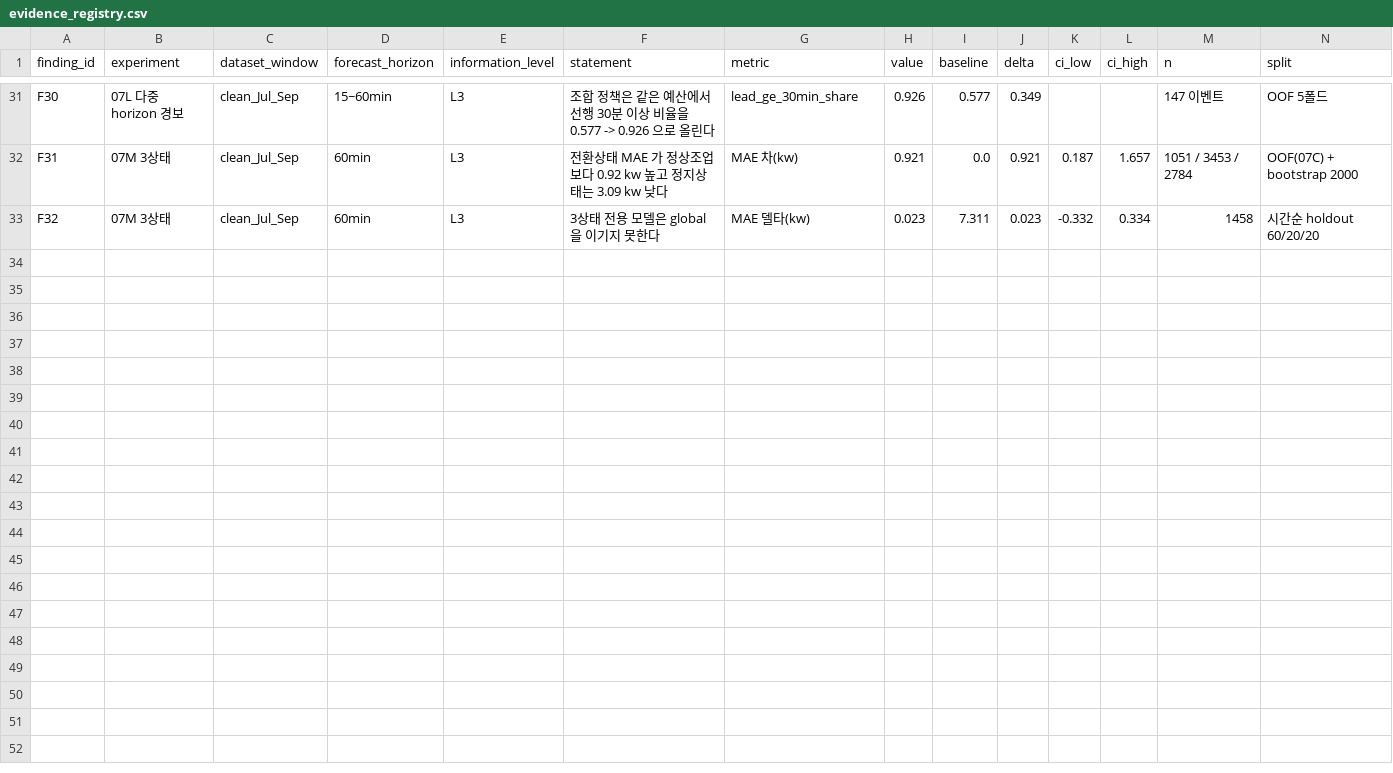
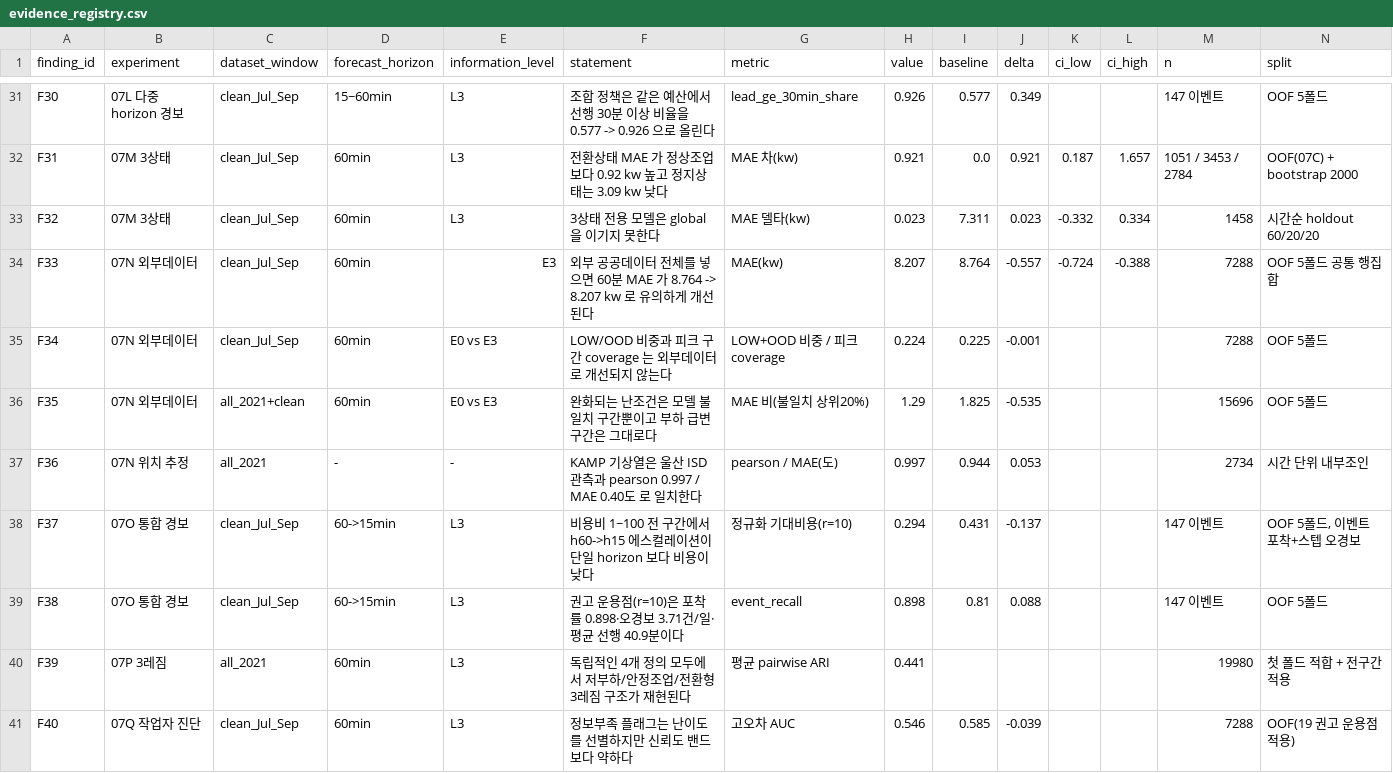
Before and after one commit to seokchu/2026_-, a CSV file: analysis/state/evidence_registry.csv, drawn as a sheet; only a part is shown, gaps mark what is left out; rows hold the shown columns only; the diff names each change by its address in the sheet, - before the commit and + after, or states it on an @@ line.

```diff
--- a/analysis/state/evidence_registry.csv
+++ b/analysis/state/evidence_registry.csv
+row 34: F33 | 07N 외부데이터 | clean_Jul_Sep | 60min | E3 | 외부 공공데이터 전체를 넣으면 60분 MAE 가 8.764 -> 8.207 kw 로 유의하게 개선된다 | MAE(kw) | 8.207 | 8.764 | -0.557 | -0.724 | -0.388 | 7288 | OOF 5폴드 공통 행집합
+row 35: F34 | 07N 외부데이터 | clean_Jul_Sep | 60min | E0 vs E3 | LOW/OOD 비중과 피크 구간 coverage 는 외부데이터로 개선되지 않는다 | LOW+OOD 비중 / 피크 coverage | 0.224 | 0.225 | -0.001 |  |  | 7288 | OOF 5폴드
+row 36: F35 | 07N 외부데이터 | all_2021+clean | 60min | E0 vs E3 | 완화되는 난조건은 모델 불일치 구간뿐이고 부하 급변 구간은 그대로다 | MAE 비(불일치 상위20%) | 1.29 | 1.825 | -0.535 |  |  | 15696 | OOF 5폴드
+row 37: F36 | 07N 위치 추정 | all_2021 | - | - | KAMP 기상열은 울산 ISD 관측과 pearson 0.997 / MAE 0.40도 로 일치한다 | pearson / MAE(도) | 0.997 | 0.944 | 0.053 |  |  | 2734 | 시간 단위 내부조인
+row 38: F37 | 07O 통합 경보 | clean_Jul_Sep | 60->15min | L3 | 비용비 1~100 전 구간에서 h60->h15 에스컬레이션이 단일 horizon 보다 비용이 낮다 | 정규화 기대비용(r=10) | 0.294 | 0.431 | -0.137 |  |  | 147 이벤트 | OOF 5폴드, 이벤트 포착+스텝 오경보
+row 39: F38 | 07O 통합 경보 | clean_Jul_Sep | 60->15min | L3 | 권고 운용점(r=10)은 포착률 0.898·오경보 3.71건/일·평균 선행 40.9분이다 | event_recall | 0.898 | 0.81 | 0.088 |  |  | 147 이벤트 | OOF 5폴드
+row 40: F39 | 07P 3레짐 | all_2021 | 60min | L3 | 독립적인 4개 정의 모두에서 저부하/안정조업/전환형 3레짐 구조가 재현된다 | 평균 pairwise ARI | 0.441 |  |  |  |  | 19980 | 첫 폴드 적합 + 전구간 적용
+row 41: F40 | 07Q 작업자 진단 | clean_Jul_Sep | 60min | L3 | 정보부족 플래그는 난이도를 선별하지만 신뢰도 밴드보다 약하다 | 고오차 AUC | 0.546 | 0.585 | -0.039 |  |  | 7288 | OOF(19 권고 운용점 적용)
```
Also changed, not shown: analysis/state/hypothesis_ledger.csv, 42 other files.
